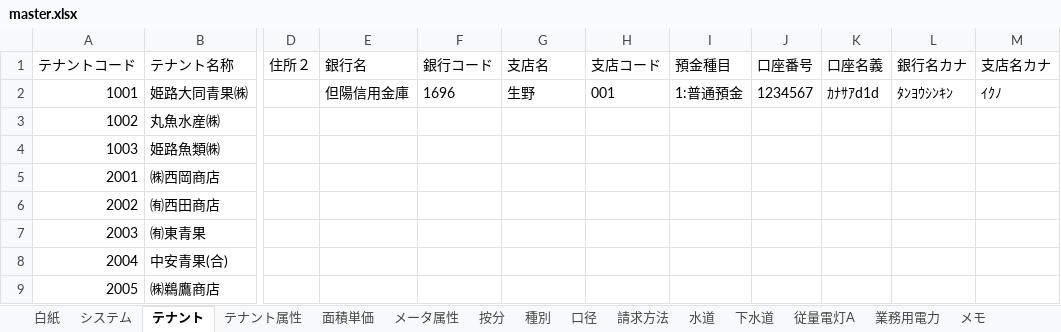
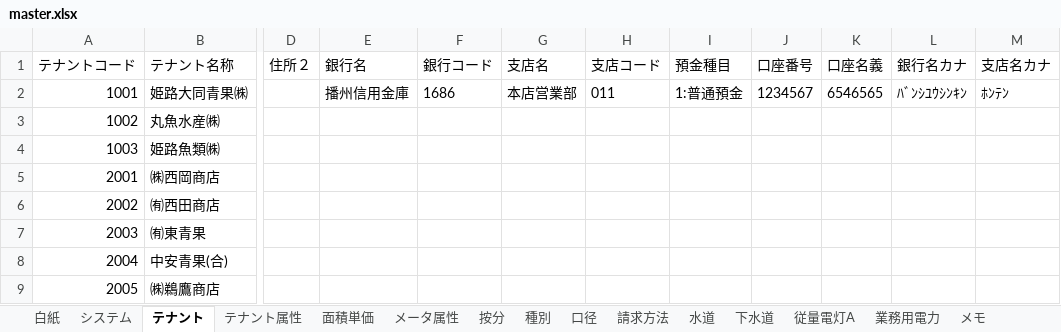
Before and after one commit to SiHimeji/si001, an Excel workbook: 市場_2025改修/ソース/master.xlsx, sheet テナント, drawn as a sheet; only a part is shown, gaps mark what is left out; values as stored, in another font and other column widths than the file's, no borders; the diff names each change by its address in the sheet, - before the commit and + after, or states it on an @@ line.

```diff
--- a/市場_2025改修/ソース/master.xlsx (sheet テナント)
+++ b/市場_2025改修/ソース/master.xlsx (sheet テナント)
-E2 (銀行名): 但陽信用金庫
+E2 (銀行名): 播州信用金庫
-F2 (銀行コード): 1696
+F2 (銀行コード): 1686
-G2 (支店名): 生野
+G2 (支店名): 本店営業部
-H2 (支店コード): 001
+H2 (支店コード): 011
-K2 (口座名義): ｶﾅｻｱd1d
+K2 (口座名義): 6546565
-L2 (銀行名カナ): ﾀﾝﾖｳｼﾝｷﾝ
+L2 (銀行名カナ): ﾊﾞﾝｼﾕｳｼﾝｷﾝ
-M2 (支店名カナ): ｲｸﾉ
+M2 (支店名カナ): ﾎﾝﾃﾝ
```
Also changed, not shown: sheet 銀行, 市場_2025改修/ソース/HimejiIchibaPg_2025改-V106Base2.xlsm.
